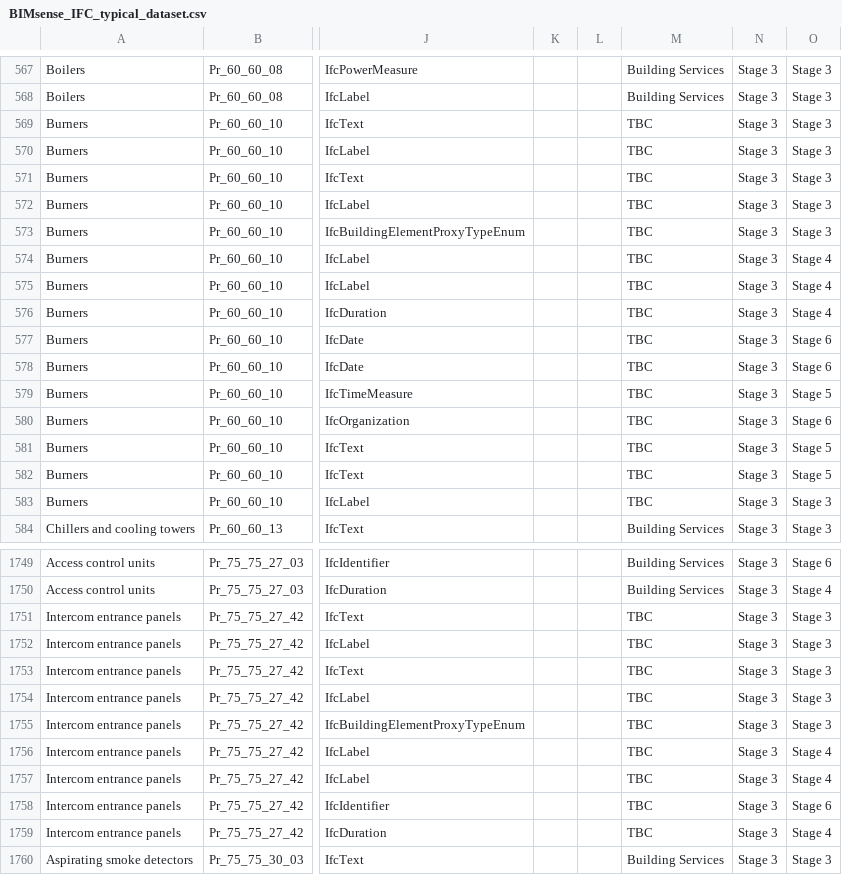
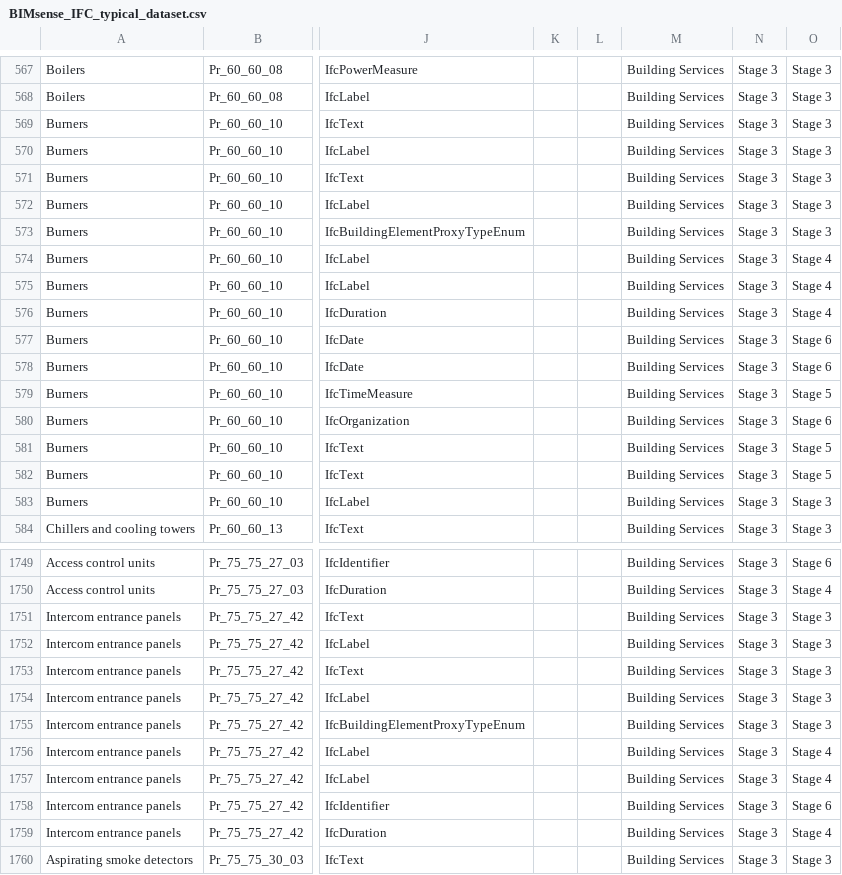
Before and after one commit to BIMsense/BIM_data_template, a CSV file: BIMsense_IFC_typical_dataset.csv, drawn as a sheet; only a part is shown, gaps mark what is left out; the diff covers the shown part only; the diff names each change by its address in the sheet, - before the commit and + after, or states it on an @@ line.

Commit message:
Items Pr_65_54_95_89, Pr_70_60_36_73 added. TBC responsibilities changed

```diff
--- a/BIMsense_IFC_typical_dataset.csv
+++ b/BIMsense_IFC_typical_dataset.csv
-M569:M583: TBC
+M569:M583: Building Services
-M1751:M1759: TBC
+M1751:M1759: Building Services
```
Also changed, not shown: 27 edited cells elsewhere in this file.
